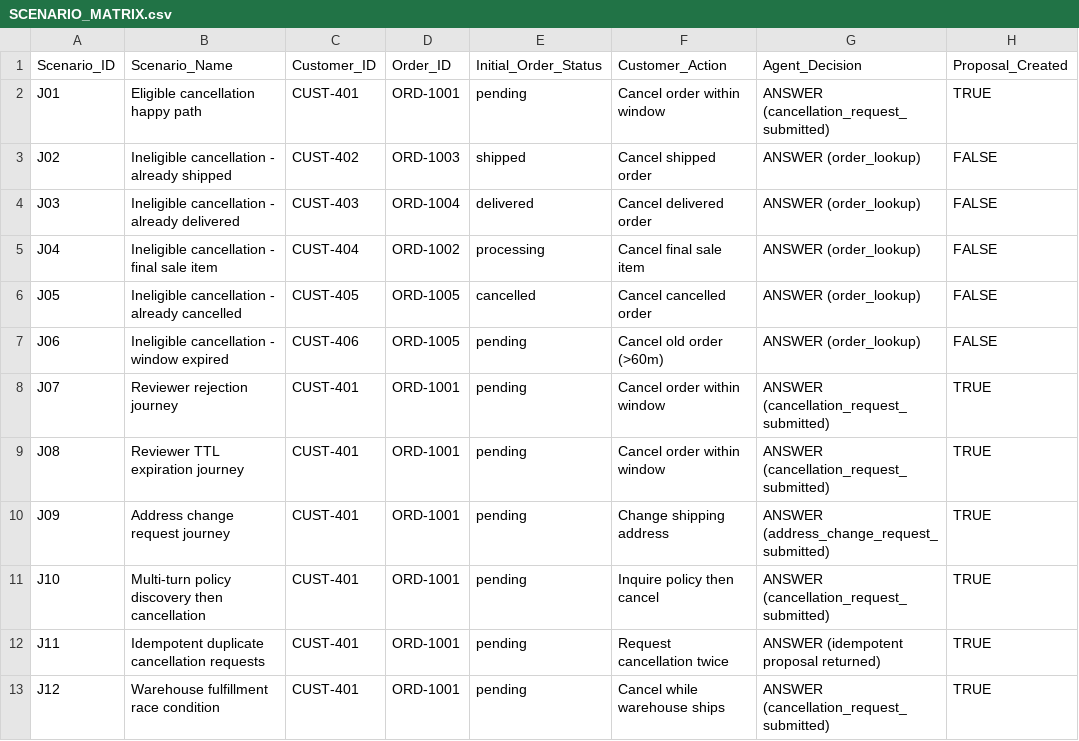
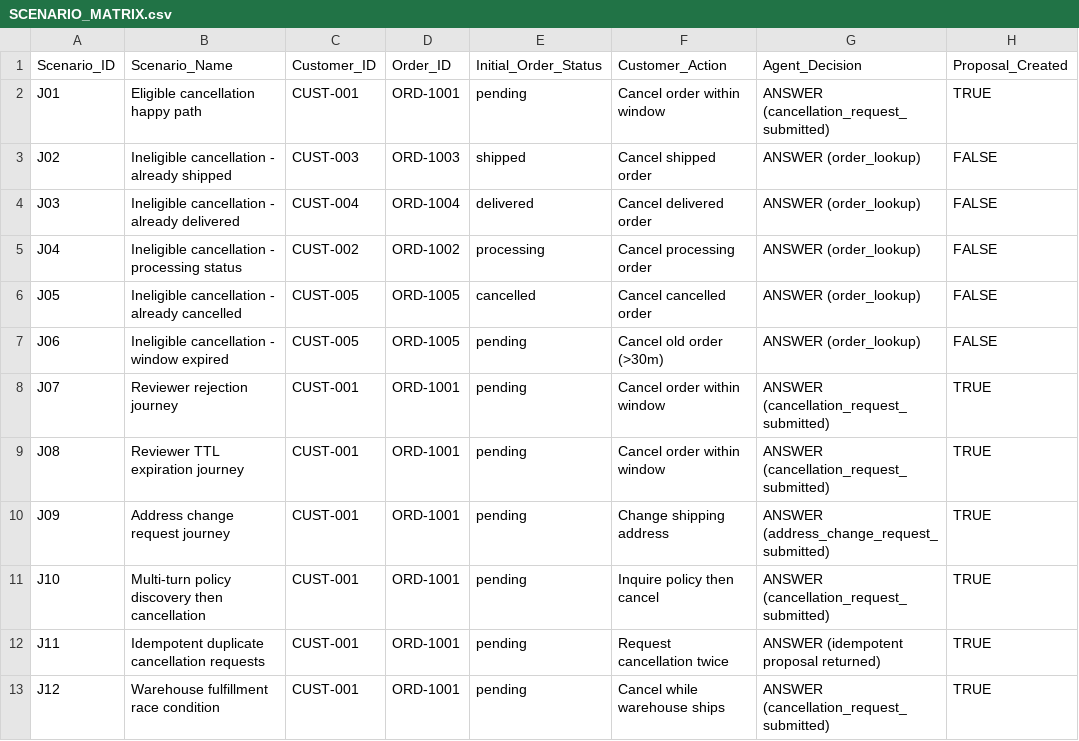
Before and after one commit to djcode0718/cometchat-ai-agent-intern-test, a CSV file: evaluation/production_hardening_2026_11_26/SCENARIO_MATRIX.csv, drawn as a sheet; only a part is shown; the diff names each change by its address in the sheet, - before the commit and + after, or states it on an @@ line.

Commit message:
feat(hardening): reconcile evaluation numbers, add multi-tier fallback chain, guard tests, and updated README

```diff
--- a/evaluation/production_hardening_2026_11_26/SCENARIO_MATRIX.csv
+++ b/evaluation/production_hardening_2026_11_26/SCENARIO_MATRIX.csv
-C2 (Customer_ID): CUST-401
+C2 (Customer_ID): CUST-001
-C3 (Customer_ID): CUST-402
+C3 (Customer_ID): CUST-003
-C4 (Customer_ID): CUST-403
+C4 (Customer_ID): CUST-004
-B5 (Scenario_Name): Ineligible cancellation - final sale item
+B5 (Scenario_Name): Ineligible cancellation - processing status
-C5 (Customer_ID): CUST-404
+C5 (Customer_ID): CUST-002
-F5 (Customer_Action): Cancel final sale item
+F5 (Customer_Action): Cancel processing order
-C6 (Customer_ID): CUST-405
+C6 (Customer_ID): CUST-005
-C7 (Customer_ID): CUST-406
+C7 (Customer_ID): CUST-005
-F7 (Customer_Action): Cancel old order (>60m)
+F7 (Customer_Action): Cancel old order (>30m)
-C8:C13 (Customer_ID): CUST-401
+C8:C13 (Customer_ID): CUST-001
```
Also changed, not shown: 35 other files.
